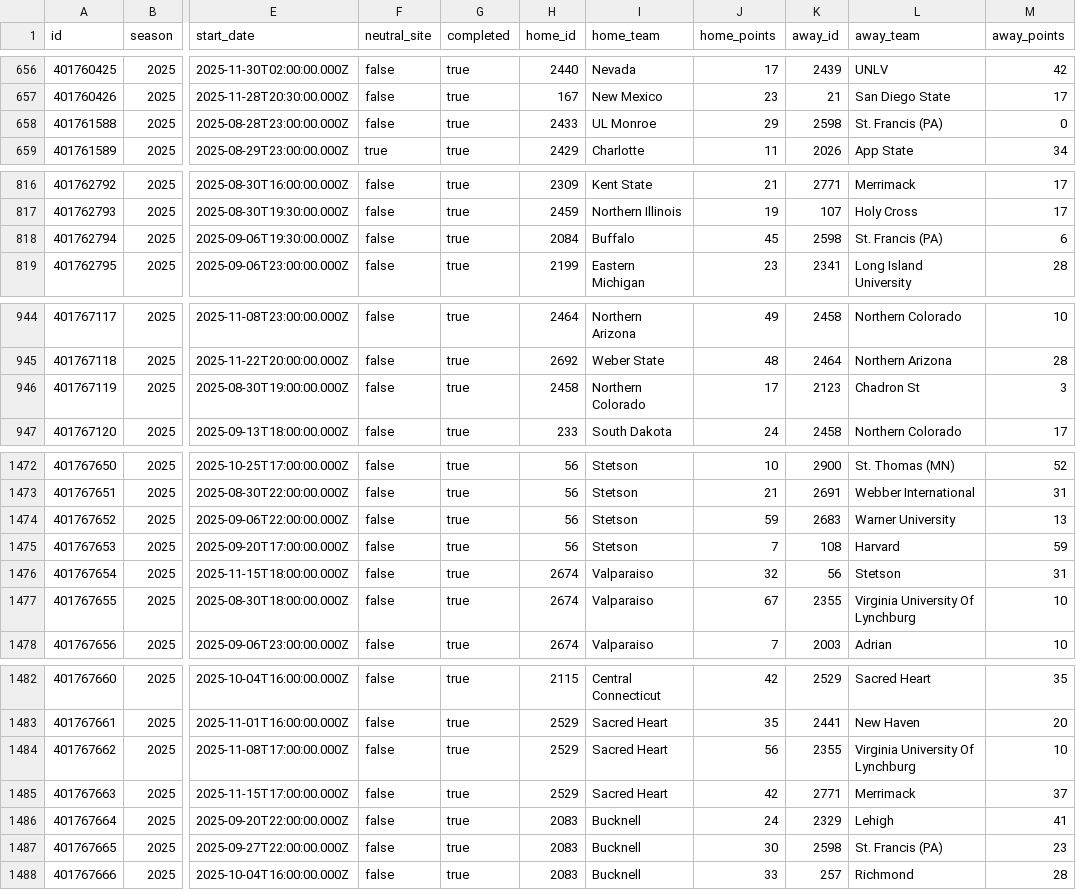
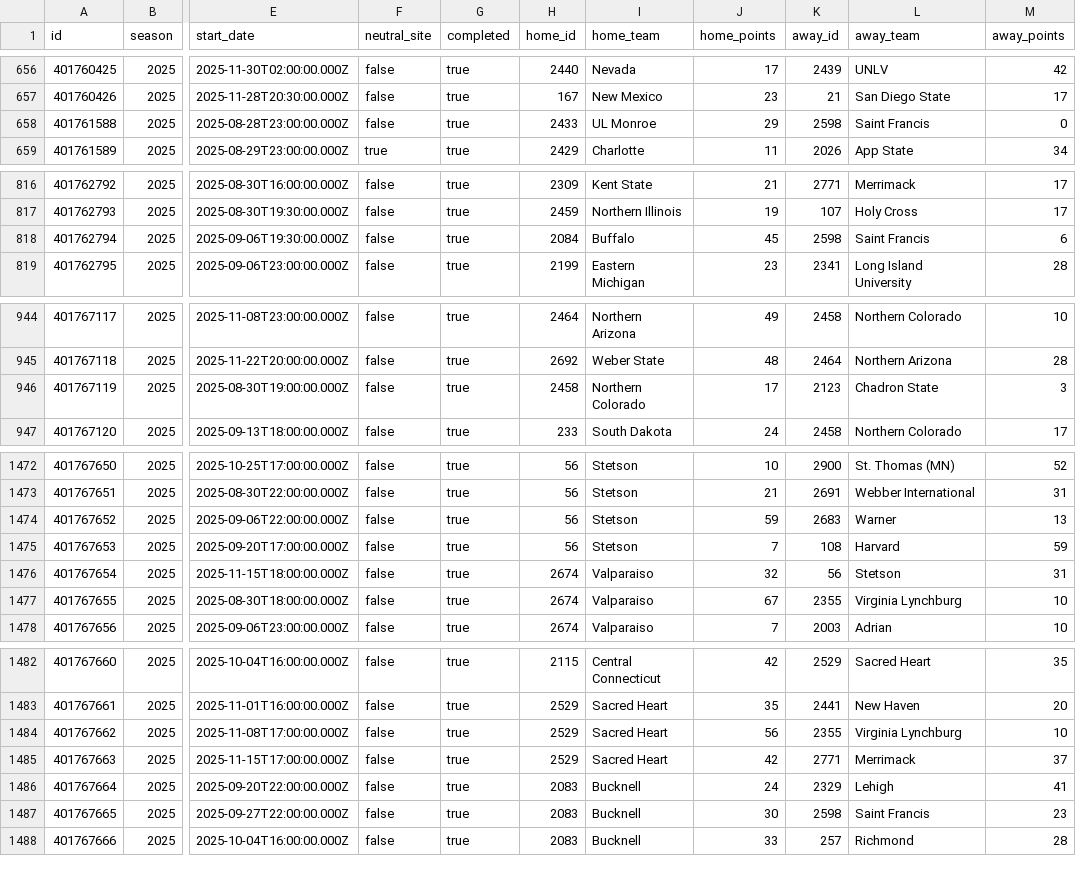
Before and after one commit to SamBennettDev/rank, a CSV file: data/seasons/2025/games.csv, drawn as a sheet; only a part is shown, gaps mark what is left out; the diff covers the shown part only; the diff names each change by its address in the sheet, - before the commit and + after, or states it on an @@ line.

```diff
--- a/data/seasons/2025/games.csv
+++ b/data/seasons/2025/games.csv
-L658 (away_team): St. Francis (PA)
+L658 (away_team): Saint Francis
-L818 (away_team): St. Francis (PA)
+L818 (away_team): Saint Francis
-L946 (away_team): Chadron St
+L946 (away_team): Chadron State
-L1474 (away_team): Warner University
+L1474 (away_team): Warner
-L1477 (away_team): Virginia University Of Lynchburg
+L1477 (away_team): Virginia Lynchburg
-L1484 (away_team): Virginia University Of Lynchburg
+L1484 (away_team): Virginia Lynchburg
-L1487 (away_team): St. Francis (PA)
+L1487 (away_team): Saint Francis
```
Also changed, not shown: 29 edited cells elsewhere in this file, data/seasons/2025/teams.csv, 6 other files.
